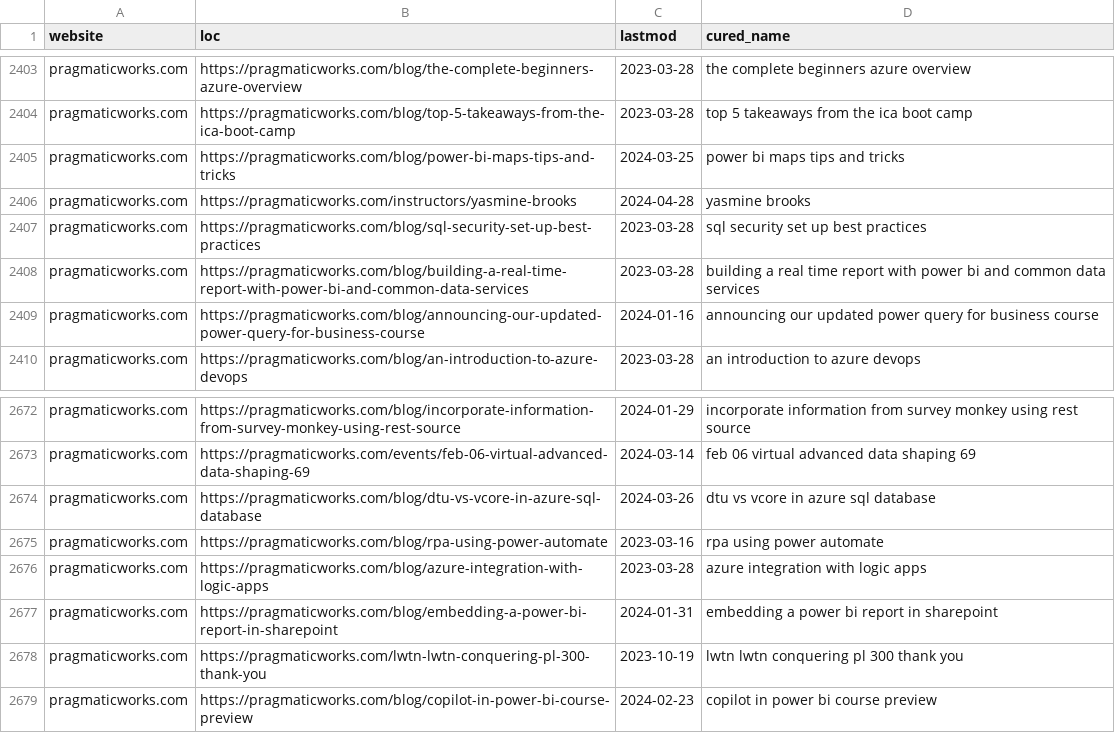
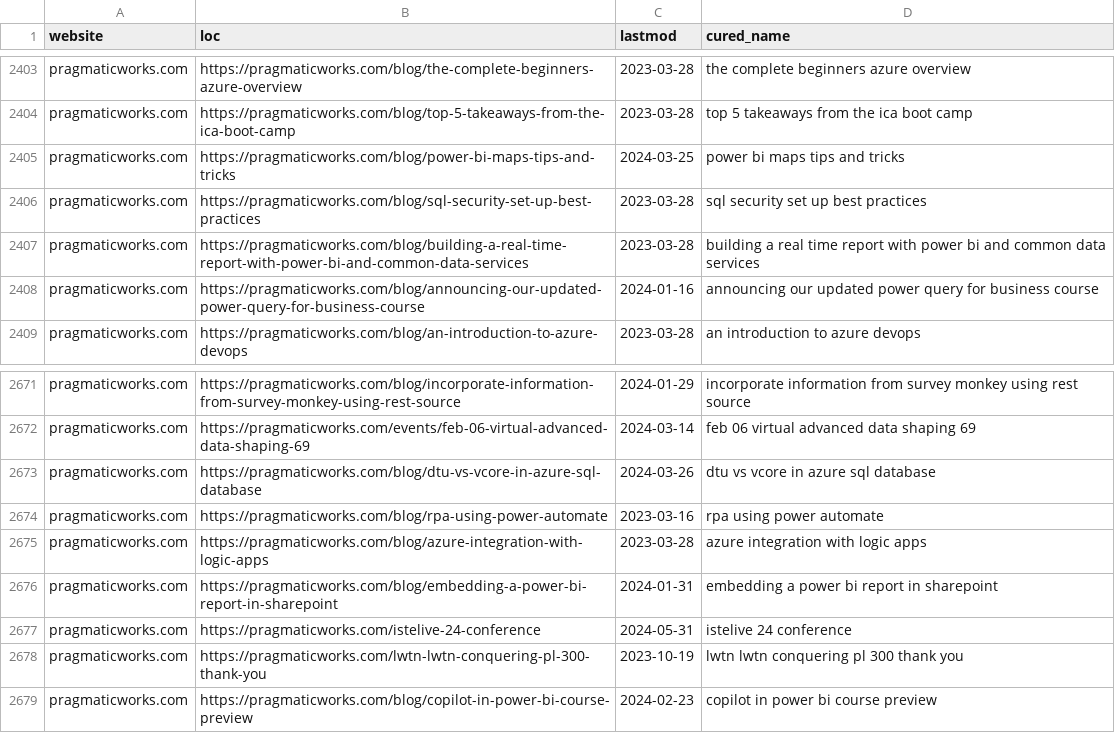
Before and after one commit to julian-passebecq/newsai_script, a CSV file: data/article_blog.csv, drawn as a sheet; only a part is shown, gaps mark what is left out; the diff covers the shown part only.

```diff
--- a/data/article_blog.csv
+++ b/data/article_blog.csv
@@ -2405,3 +2405,2 @@ pragmaticworks.com,https://pragmaticworks.com/blog/top-5-takeaways-from-the-ica-
 pragmaticworks.com,https://pragmaticworks.com/blog/power-bi-maps-tips-and-tricks,2024-03-25,power bi maps tips and tricks
-pragmaticworks.com,https://pragmaticworks.com/instructors/yasmine-brooks,2024-04-28,yasmine brooks
 pragmaticworks.com,https://pragmaticworks.com/blog/sql-security-set-up-best-practices,2023-03-28,sql security set up best practices
@@ -2677,2 +2676,3 @@ pragmaticworks.com,https://pragmaticworks.com/blog/azure-integration-with-logic-
 pragmaticworks.com,https://pragmaticworks.com/blog/embedding-a-power-bi-report-in-sharepoint,2024-01-31,embedding a power bi report in sharepoint
+pragmaticworks.com,https://pragmaticworks.com/istelive-24-conference,2024-05-31,istelive 24 conference
 pragmaticworks.com,https://pragmaticworks.com/lwtn-lwtn-conquering-pl-300-thank-you,2023-10-19,lwtn lwtn conquering pl 300 thank you
```
Also changed, not shown: 24 moved rows elsewhere in this file, data/sitemap.csv.
